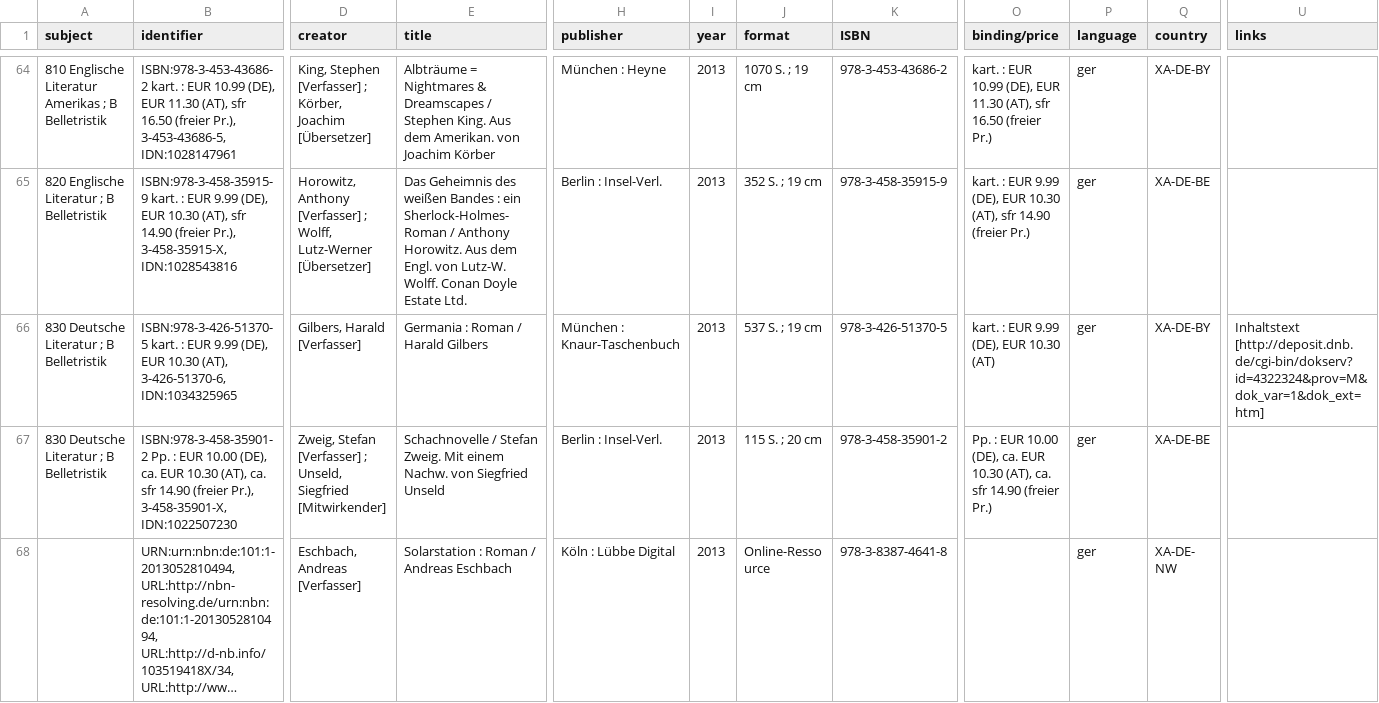
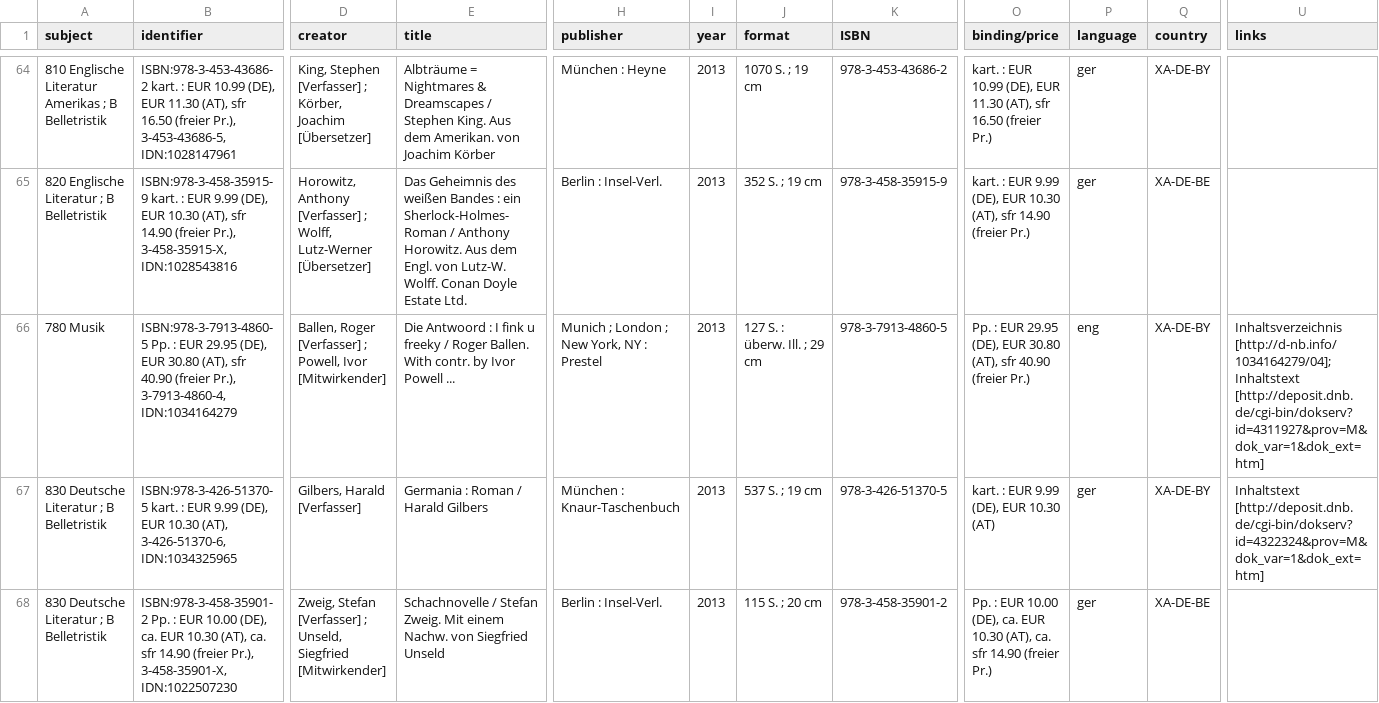
Before and after one commit to dreadwarrior/dreadwarrior.github.io, a CSV file: content/books/wishlist/dnb-datashop_2023-9-29T22_23_9.csv (was content/books/wishlist/dnb-datashop_2023-9-26T20_18_0.csv), drawn as a sheet; only a part is shown, gaps mark what is left out; the shorter side is filled out with more unchanged rows; long unchanged cells end in …; rows hold the shown columns only; the diff names each change by its address in the sheet, - before the commit and + after, or states it on an @@ line.

Commit message:
Add new book

```diff
--- a/content/books/wishlist/dnb-datashop_2023-9-26T20_18_0.csv
+++ b/content/books/wishlist/dnb-datashop_2023-9-29T22_23_9.csv
+row 66: 780 Musik | ISBN:978-3-7913-4860-5 Pp. : EUR 29.95 (DE), EUR 30.80 (AT), sfr 40.90 (freier Pr.), 3-7913-4860-4, IDN:1034164279 | Ballen, Roger [Verfasser] ; Powell, Ivor [Mitwirkender] | Die Antwoord : I fink u freeky / Roger Ballen. With contr. by Ivor Powell ... | Munich ; London ; New York, NY : Prestel | 2013 | 127 S. : überw. Ill. ; 29 cm | 978-3-7913-4860-5 | Pp. : EUR 29.95 (DE), EUR 30.80 (AT), sfr 40.90 (freier Pr.) | eng | XA-DE-BY | Inhaltsverzeichnis [http://d-nb.info/1034164279/04]; Inhaltstext [http://deposit.dnb.de/cgi-bin/dokserv?id=4311927&prov=M&dok_var=1&dok_ext=htm]
```
Also changed, not shown: 2 other files.
